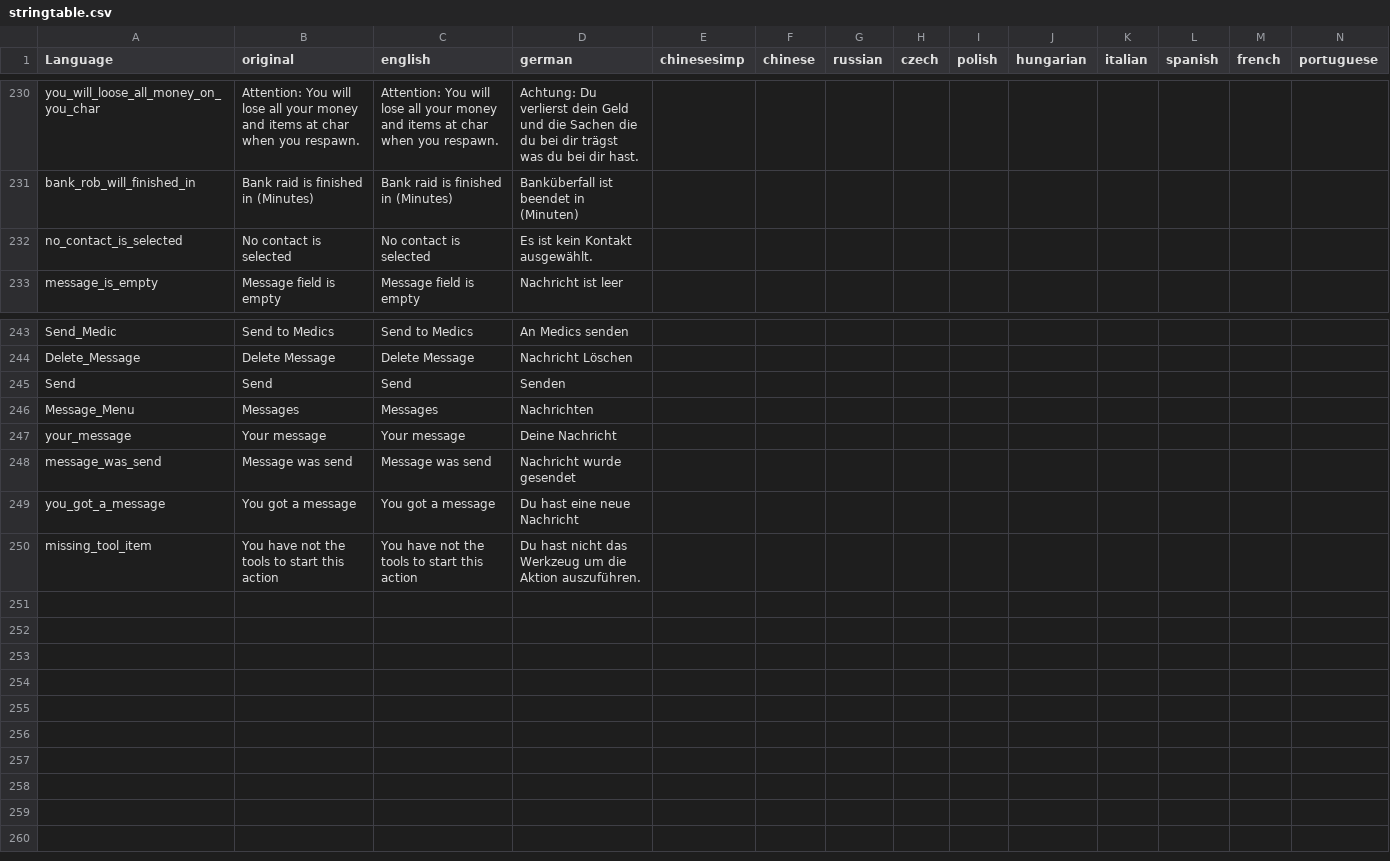
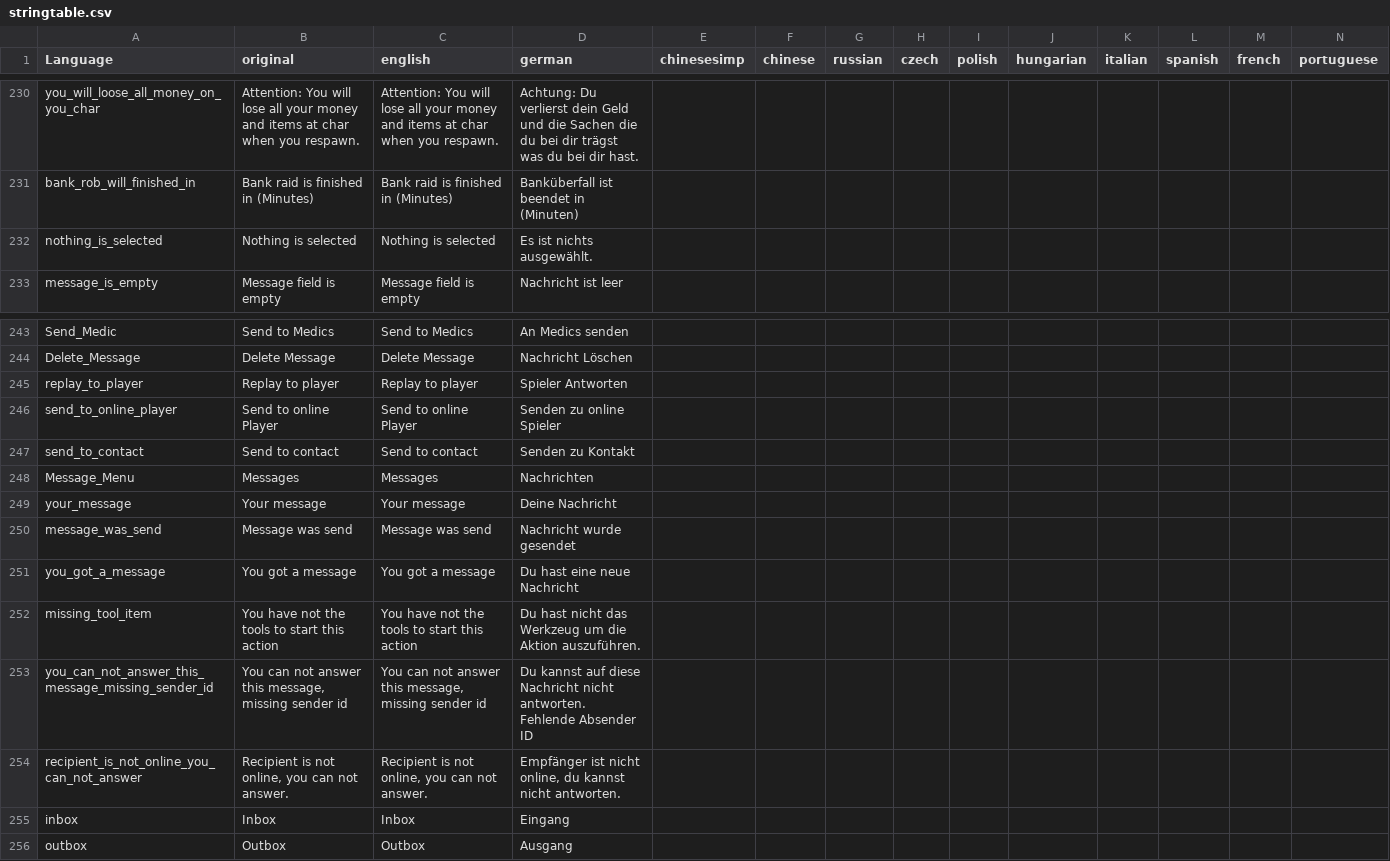
Before and after one commit to ihr-it-projekt/DayZLife, a CSV file: DayZLife/stringtable.csv, drawn as a sheet; only a part is shown, gaps mark what is left out; removed rows and columns are numbered as before the commit, all else as after; rows hold the shown columns only; the diff names each change by its address in the sheet, - before the commit and + after, or states it on an @@ line.

Commit message:
Extend Message System -> add outbox -> add replay to message -> add send message to non contacts

```diff
--- a/DayZLife/stringtable.csv
+++ b/DayZLife/stringtable.csv
-row 232: no_contact_is_selected | No contact is selected | No contact is selected | Es ist kein Kontakt ausgewählt.
+row 232: nothing_is_selected | Nothing is selected | Nothing is selected | Es ist nichts ausgewählt.
-row 245: Send | Send | Send | Senden
+row 245: replay_to_player | Replay to player | Replay to player | Spieler Antworten
+row 246: send_to_online_player | Send to online Player | Send to online Player | Senden zu online Spieler
+row 247: send_to_contact | Send to contact | Send to contact | Senden zu Kontakt
+row 253: you_can_not_answer_this_message_missing_sender_id | You can not answer this message, missing sender id | You can not answer this message, missing sender id | Du kannst auf diese Nachricht nicht antworten. Fehlende Absender ID
+row 254: recipient_is_not_online_you_can_not_answer | Recipient is not online, you can not answer. | Recipient is not online, you can not answer. | Empfänger ist nicht online, du kannst nicht antworten.
+row 255: inbox | Inbox | Inbox | Eingang
+row 256: outbox | Outbox | Outbox | Ausgang
```
Also changed, not shown: 4 other files.
